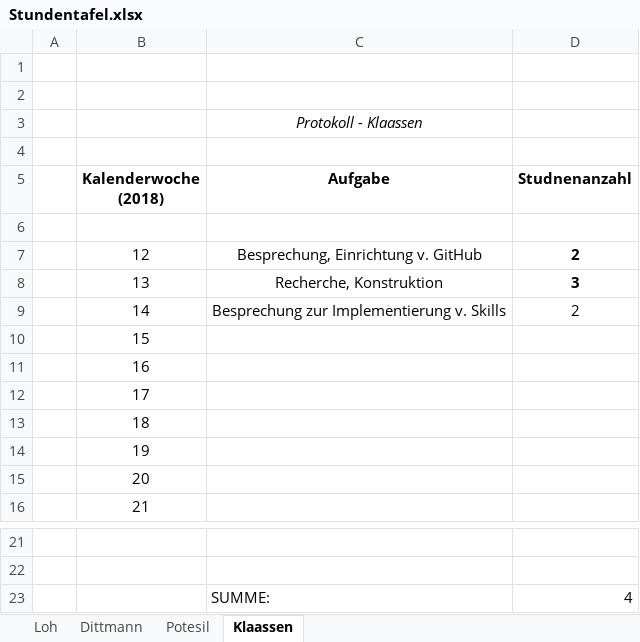
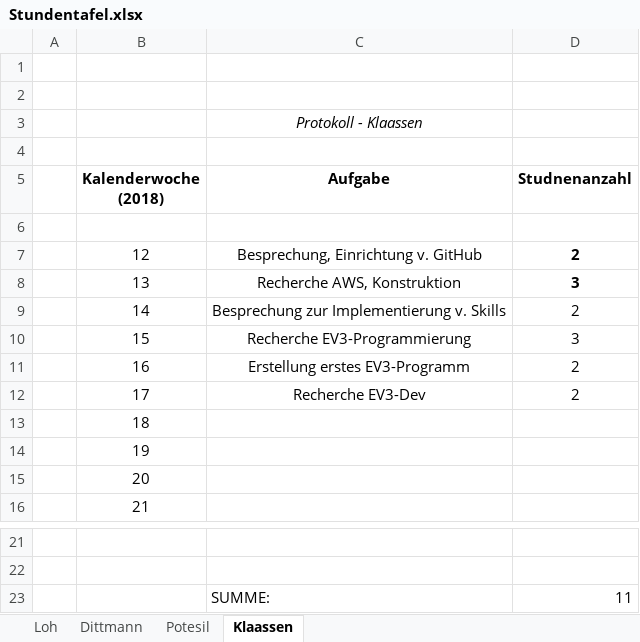
Before and after one commit to DavidDittmann/ITP-Alexa-Pen, an Excel workbook: Protokolle/Stundentafel.xlsx, sheet Klaassen, drawn as a sheet; only a part is shown, gaps mark what is left out; values as stored, in another font and other column widths than the file's, no borders; removed rows and columns are numbered as before the commit, all else as after; the diff names each change by its address in the sheet, - before the commit and + after, or states it on an @@ line.

```diff
--- a/Protokolle/Stundentafel.xlsx (sheet Klaassen)
+++ b/Protokolle/Stundentafel.xlsx (sheet Klaassen)
-C8 (Aufgabe): Recherche, Konstruktion
+C8 (Aufgabe): Recherche AWS, Konstruktion
-row 10:  | 15
-row 11:  | 16
-row 12:  | 17
+row 10:  | 15 | Recherche EV3-Programmierung | 3
+row 11:  | 16 | Erstellung erstes EV3-Programm | 2
+row 12:  | 17 | Recherche EV3-Dev | 2
-D23 (Studnenanzahl): 4
+D23 (Studnenanzahl): 11
```
Also changed, not shown: sheet Loh, Protokolle/Zeitplan.xlsx.
